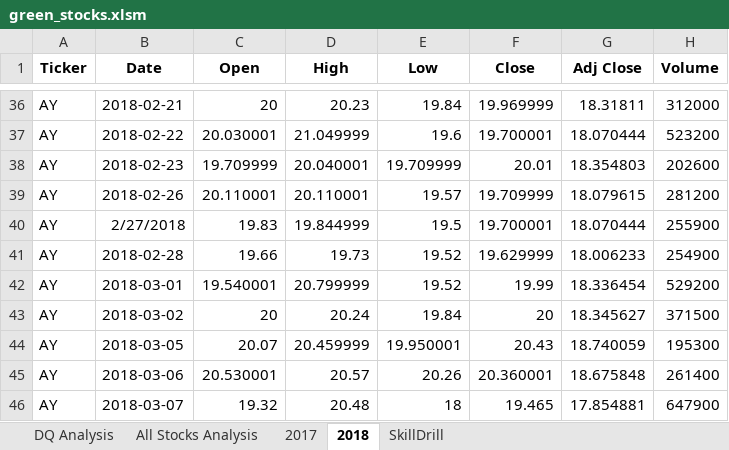
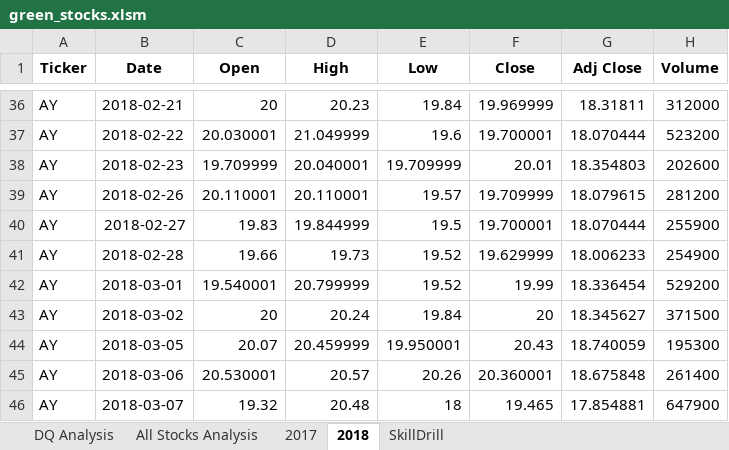
Before and after one commit to iFan13/stock-analysis, an Excel workbook: green_stocks.xlsm, sheet 2018, drawn as a sheet; only a part is shown, gaps mark what is left out; values as stored, in another font and other column widths than the file's, no borders; the diff names each change by its address in the sheet, - before the commit and + after, or states it on an @@ line.

Commit message:
Add files via upload

```diff
--- a/green_stocks.xlsm (sheet 2018)
+++ b/green_stocks.xlsm (sheet 2018)
-B40 (Date): 2/27/2018
+B40 (Date): 2018-02-27
```
Also changed, not shown: charts or pictures.
